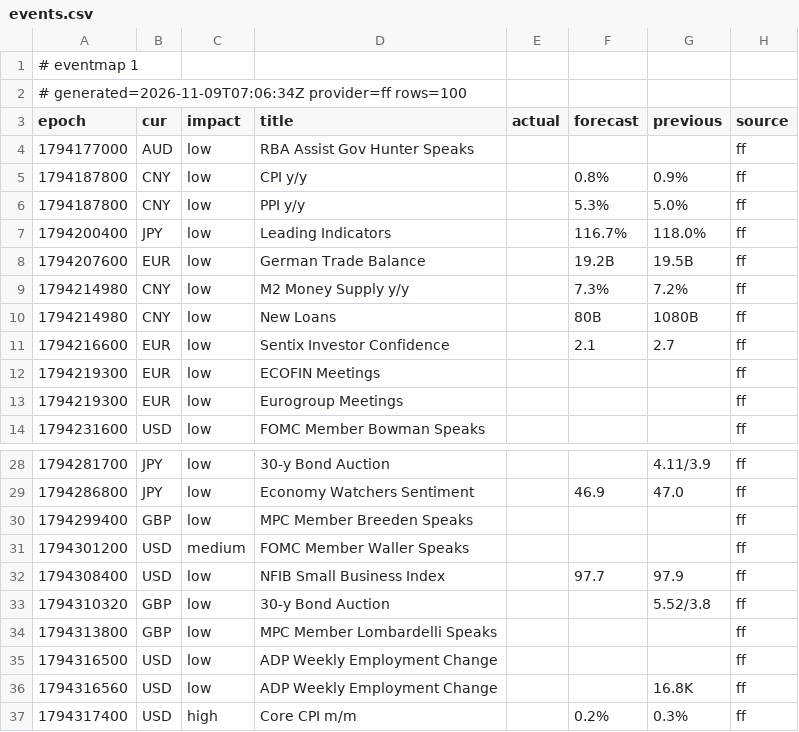
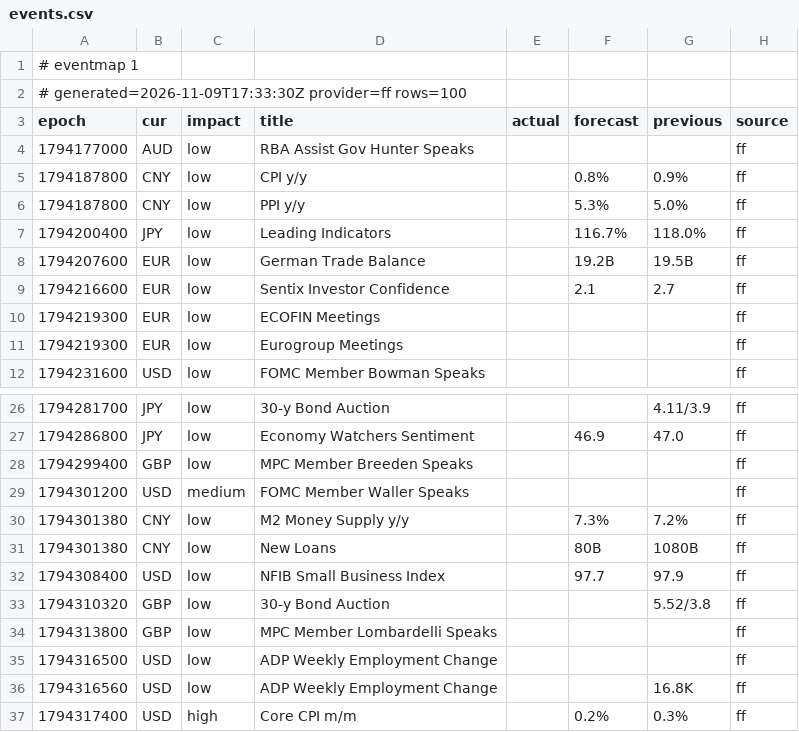
Before and after one commit to excalibur003/eventmap, a CSV file: feed/events.csv, drawn as a sheet; only a part is shown, gaps mark what is left out.

Commit message:
feed 2026-11-09T17:33:30Z

```diff
--- a/feed/events.csv
+++ b/feed/events.csv
@@ -1,3 +1,3 @@
 # eventmap 1
-# generated=2026-11-09T07:06:34Z provider=ff rows=100
+# generated=2026-11-09T17:33:30Z provider=ff rows=100
 epoch|cur|impact|title|actual|forecast|previous|source
@@ -8,4 +8,2 @@ epoch|cur|impact|title|actual|forecast|previous|source
 1794207600|EUR|low|German Trade Balance||19.2B|19.5B|ff
-1794214980|CNY|low|M2 Money Supply y/y||7.3%|7.2%|ff
-1794214980|CNY|low|New Loans||80B|1080B|ff
 1794216600|EUR|low|Sentix Investor Confidence||2.1|2.7|ff
@@ -31,2 +29,4 @@ epoch|cur|impact|title|actual|forecast|previous|source
 1794301200|USD|medium|FOMC Member Waller Speaks||||ff
+1794301380|CNY|low|M2 Money Supply y/y||7.3%|7.2%|ff
+1794301380|CNY|low|New Loans||80B|1080B|ff
 1794308400|USD|low|NFIB Small Business Index||97.7|97.9|ff
```
